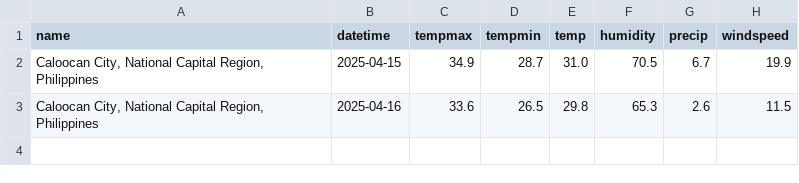
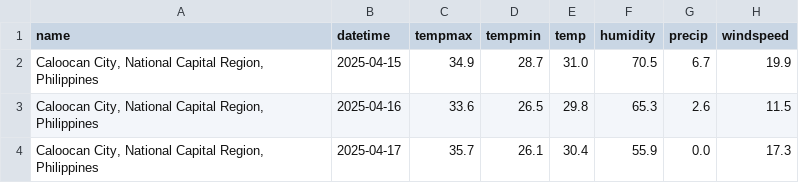
Before and after one commit to HPSTokki/ForelastLSTM, a CSV file: WeatherData/Caloocan City Weather Data.csv, drawn as a sheet.

```diff
--- a/WeatherData/Caloocan City Weather Data.csv
+++ b/WeatherData/Caloocan City Weather Data.csv
@@ -3 +3,2 @@ name,datetime,tempmax,tempmin,temp,humidity,precip,windspeed
 "Caloocan City, National Capital Region, Philippines",2025-04-16,33.6,26.5,29.8,65.3,2.6,11.5
+"Caloocan City, National Capital Region, Philippines",2025-04-17,35.7,26.1,30.4,55.9,0.0,17.3
```
Also changed, not shown: WeatherData/Marikina City Weather Data.csv, 27 other files.
